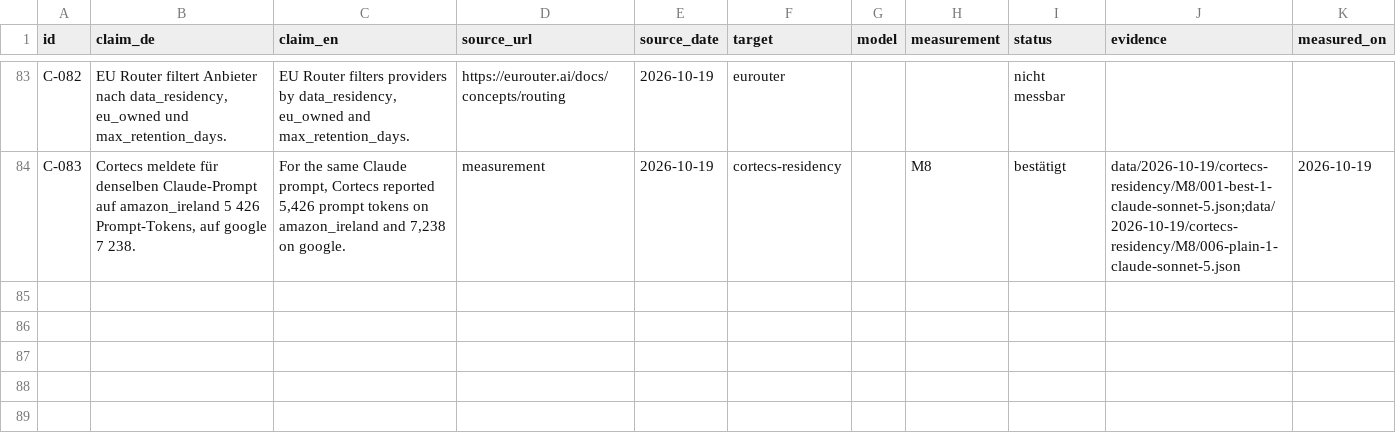
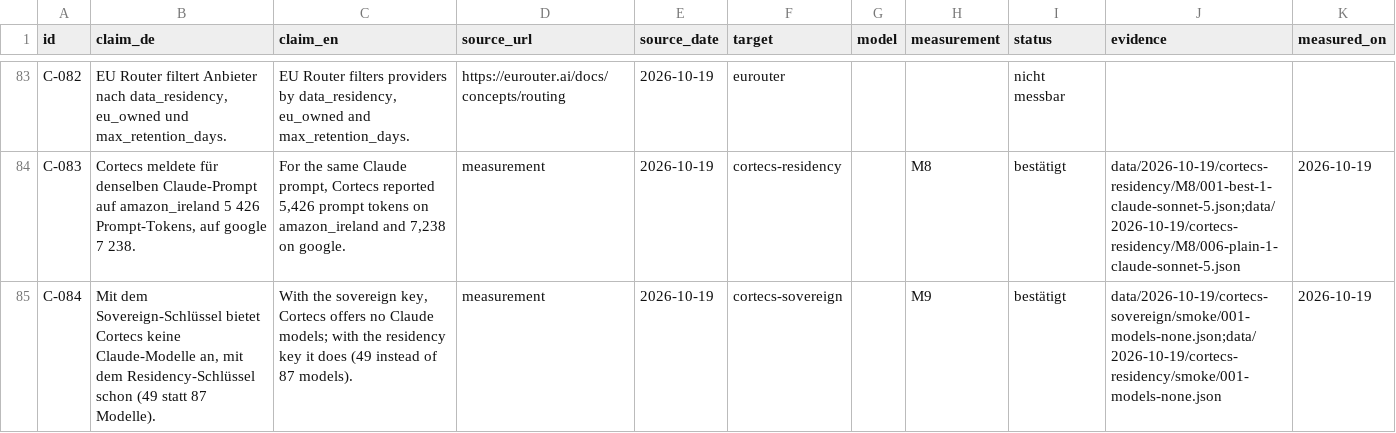
Before and after one commit to evanto-media-ag/llm-caching-reasoning-costs, a CSV file: claims.csv, drawn as a sheet; only a part is shown, gaps mark what is left out; the diff names each change by its address in the sheet, - before the commit and + after, or states it on an @@ line.

Commit message:
fix: final review — M5 keeps independent calls, network errors become results, production key redacted, secret scan covers the whole repo; commit tables

```diff
--- a/claims.csv
+++ b/claims.csv
+row 85: C-084 | Mit dem Sovereign-Schlüssel bietet Cortecs keine Claude-Modelle an, mit dem Residency-Schlüssel schon (49 statt 87 Modelle). | With the sovereign key, Cortecs offers no Claude models; with the residency key it does (49 instead of 87 models). | measurement | 2026-10-19 | cortecs-sovereign |  | M9 | bestätigt | data/2026-10-19/cortecs-sovereign/smoke/001-models-none.json;data/2026-10-19/cortecs-residency/smoke/001-models-none.json | 2026-10-19
```
Also changed, not shown: 21 other files.
